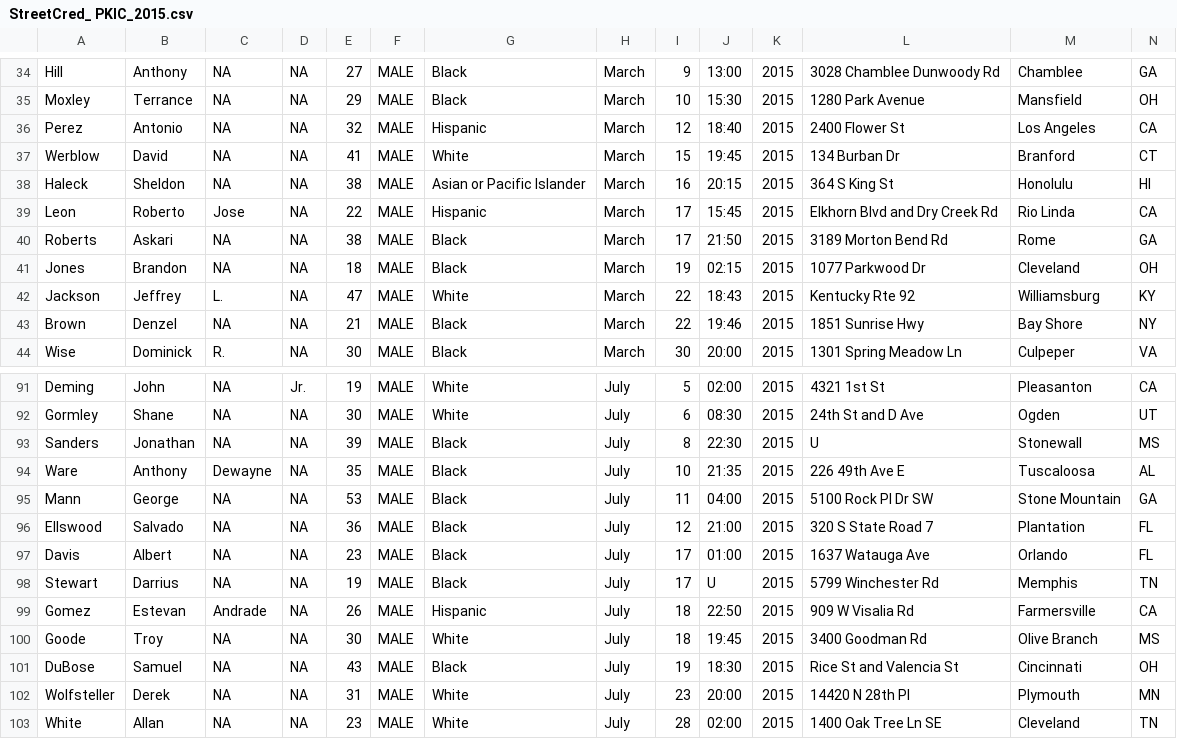
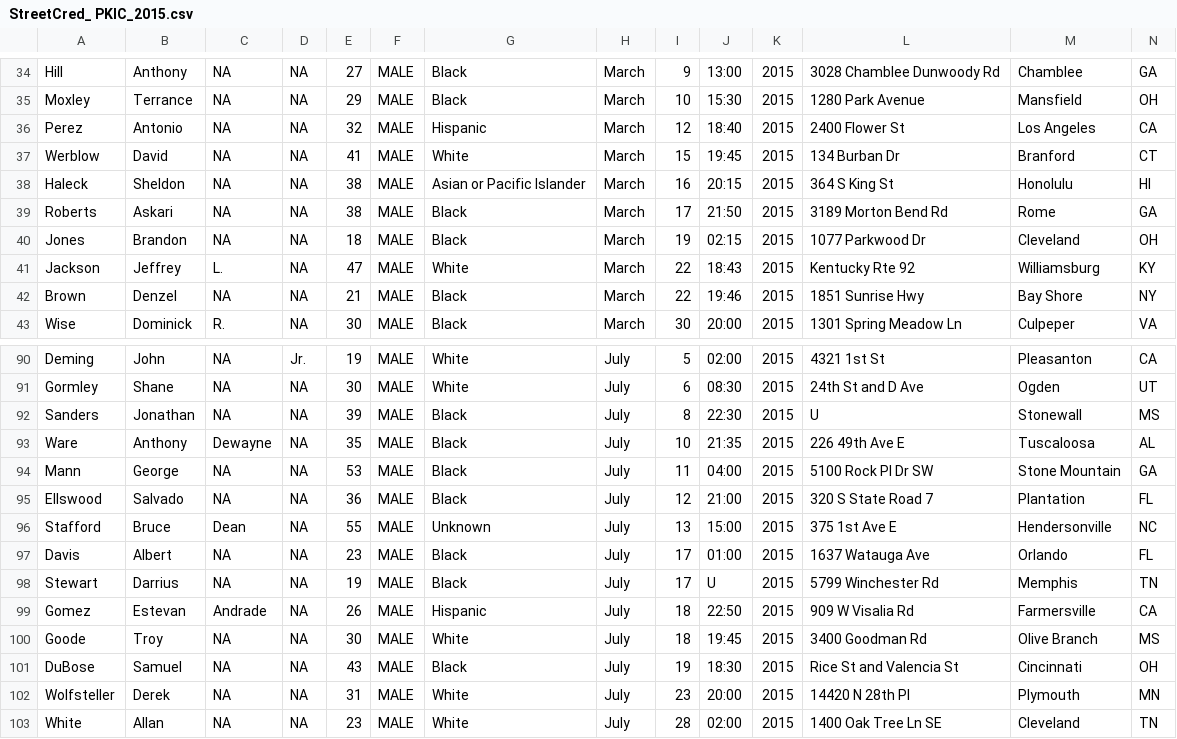
Before and after one commit to StreetCredSoftware/PKIC, a CSV file: StreetCred_ PKIC_2015.csv, drawn as a sheet; only a part is shown, gaps mark what is left out; removed rows and columns are numbered as before the commit, all else as after; rows hold the shown columns only; the diff names each change by its address in the sheet, - before the commit and + after, or states it on an @@ line.

Commit message:
Update
Remove Roberto Leon (disqualified) and add Bruce Dean Stafford (omitted
from earlier versions.

```diff
--- a/StreetCred_ PKIC_2015.csv
+++ b/StreetCred_ PKIC_2015.csv
-row 39: Leon | Roberto | Jose | NA | 22 | MALE | Hispanic | March | 17 | 15:45 | 2015 | Elkhorn Blvd and Dry Creek Rd | Rio Linda | CA
+row 96: Stafford | Bruce | Dean | NA | 55 | MALE | Unknown | July | 13 | 15:00 | 2015 | 375 1st Ave E | Hendersonville | NC
```
